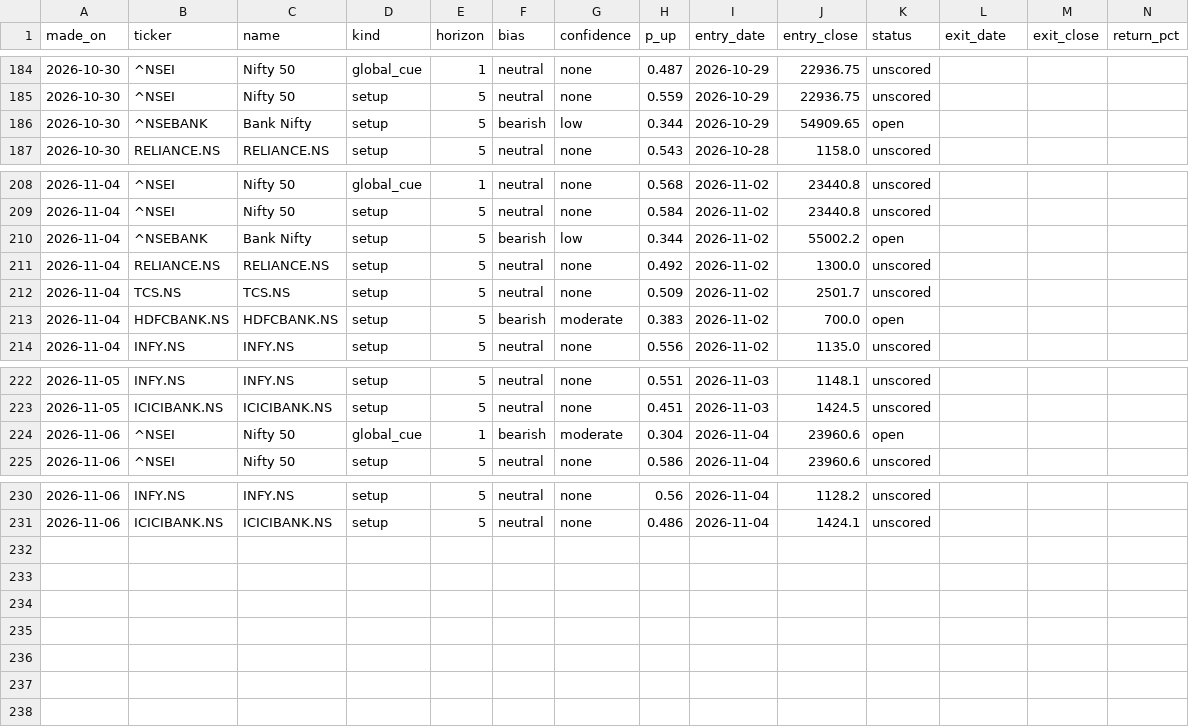
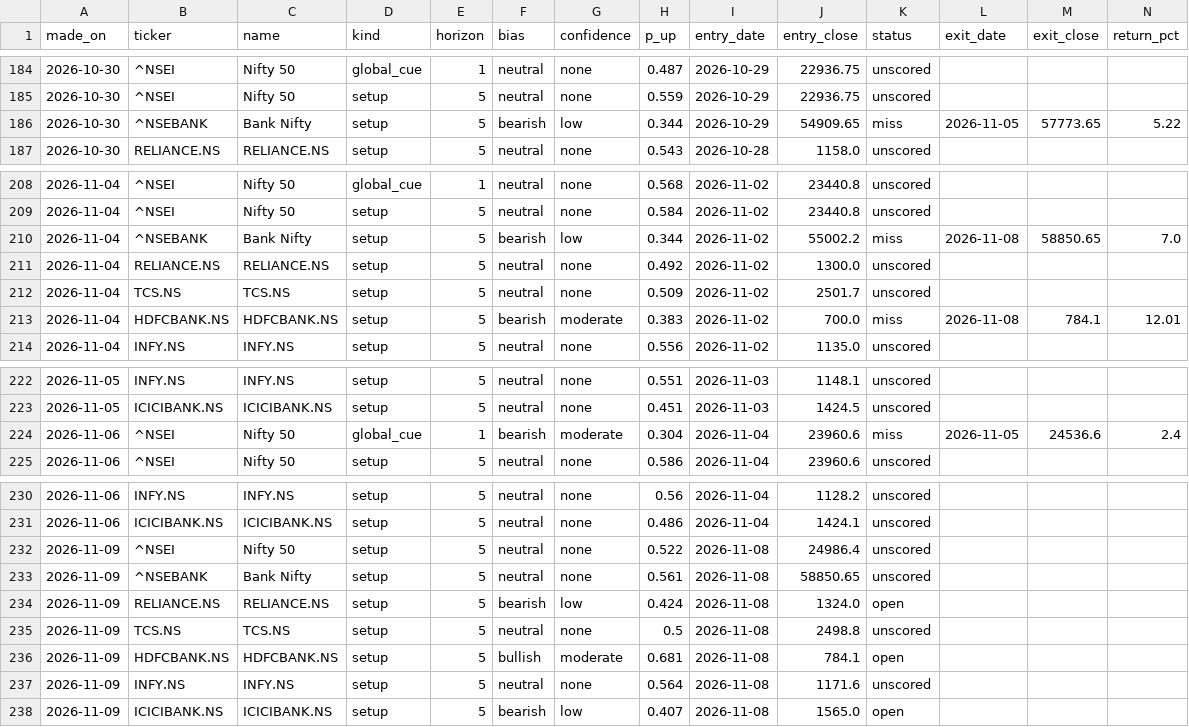
Before and after one commit to EshaBiswas31/morning-brief-email, a CSV file: data/predictions.csv, drawn as a sheet; only a part is shown, gaps mark what is left out.

```diff
--- a/data/predictions.csv
+++ b/data/predictions.csv
@@ -185,3 +185,3 @@ made_on,ticker,name,kind,horizon,bias,confidence,p_up,entry_date,entry_close,sta
 2026-10-30,^NSEI,Nifty 50,setup,5,neutral,none,0.559,2026-10-29,22936.75,unscored,,,
-2026-10-30,^NSEBANK,Bank Nifty,setup,5,bearish,low,0.344,2026-10-29,54909.65,open,,,
+2026-10-30,^NSEBANK,Bank Nifty,setup,5,bearish,low,0.344,2026-10-29,54909.65,miss,2026-11-05,57773.65,5.22
 2026-10-30,RELIANCE.NS,RELIANCE.NS,setup,5,neutral,none,0.543,2026-10-28,1158.0,unscored,,,
@@ -209,6 +209,6 @@ made_on,ticker,name,kind,horizon,bias,confidence,p_up,entry_date,entry_close,sta
 2026-11-04,^NSEI,Nifty 50,setup,5,neutral,none,0.584,2026-11-02,23440.8,unscored,,,
-2026-11-04,^NSEBANK,Bank Nifty,setup,5,bearish,low,0.344,2026-11-02,55002.2,open,,,
+2026-11-04,^NSEBANK,Bank Nifty,setup,5,bearish,low,0.344,2026-11-02,55002.2,miss,2026-11-08,58850.65,7.0
 2026-11-04,RELIANCE.NS,RELIANCE.NS,setup,5,neutral,none,0.492,2026-11-02,1300.0,unscored,,,
 2026-11-04,TCS.NS,TCS.NS,setup,5,neutral,none,0.509,2026-11-02,2501.7,unscored,,,
-2026-11-04,HDFCBANK.NS,HDFCBANK.NS,setup,5,bearish,moderate,0.383,2026-11-02,700.0,open,,,
+2026-11-04,HDFCBANK.NS,HDFCBANK.NS,setup,5,bearish,moderate,0.383,2026-11-02,700.0,miss,2026-11-08,784.1,12.01
 2026-11-04,INFY.NS,INFY.NS,setup,5,neutral,none,0.556,2026-11-02,1135.0,unscored,,,
@@ -223,3 +223,3 @@ made_on,ticker,name,kind,horizon,bias,confidence,p_up,entry_date,entry_close,sta
 2026-11-05,ICICIBANK.NS,ICICIBANK.NS,setup,5,neutral,none,0.451,2026-11-03,1424.5,unscored,,,
-2026-11-06,^NSEI,Nifty 50,global_cue,1,bearish,moderate,0.304,2026-11-04,23960.6,open,,,
+2026-11-06,^NSEI,Nifty 50,global_cue,1,bearish,moderate,0.304,2026-11-04,23960.6,miss,2026-11-05,24536.6,2.4
 2026-11-06,^NSEI,Nifty 50,setup,5,neutral,none,0.586,2026-11-04,23960.6,unscored,,,
@@ -231 +231,8 @@ made_on,ticker,name,kind,horizon,bias,confidence,p_up,entry_date,entry_close,sta
 2026-11-06,ICICIBANK.NS,ICICIBANK.NS,setup,5,neutral,none,0.486,2026-11-04,1424.1,unscored,,,
+2026-11-09,^NSEI,Nifty 50,setup,5,neutral,none,0.522,2026-11-08,24986.4,unscored,,,
+2026-11-09,^NSEBANK,Bank Nifty,setup,5,neutral,none,0.561,2026-11-08,58850.65,unscored,,,
+2026-11-09,RELIANCE.NS,RELIANCE.NS,setup,5,bearish,low,0.424,2026-11-08,1324.0,open,,,
+2026-11-09,TCS.NS,TCS.NS,setup,5,neutral,none,0.5,2026-11-08,2498.8,unscored,,,
+2026-11-09,HDFCBANK.NS,HDFCBANK.NS,setup,5,bullish,moderate,0.681,2026-11-08,784.1,open,,,
+2026-11-09,INFY.NS,INFY.NS,setup,5,neutral,none,0.564,2026-11-08,1171.6,unscored,,,
+2026-11-09,ICICIBANK.NS,ICICIBANK.NS,setup,5,bearish,low,0.407,2026-11-08,1565.0,open,,,
```
